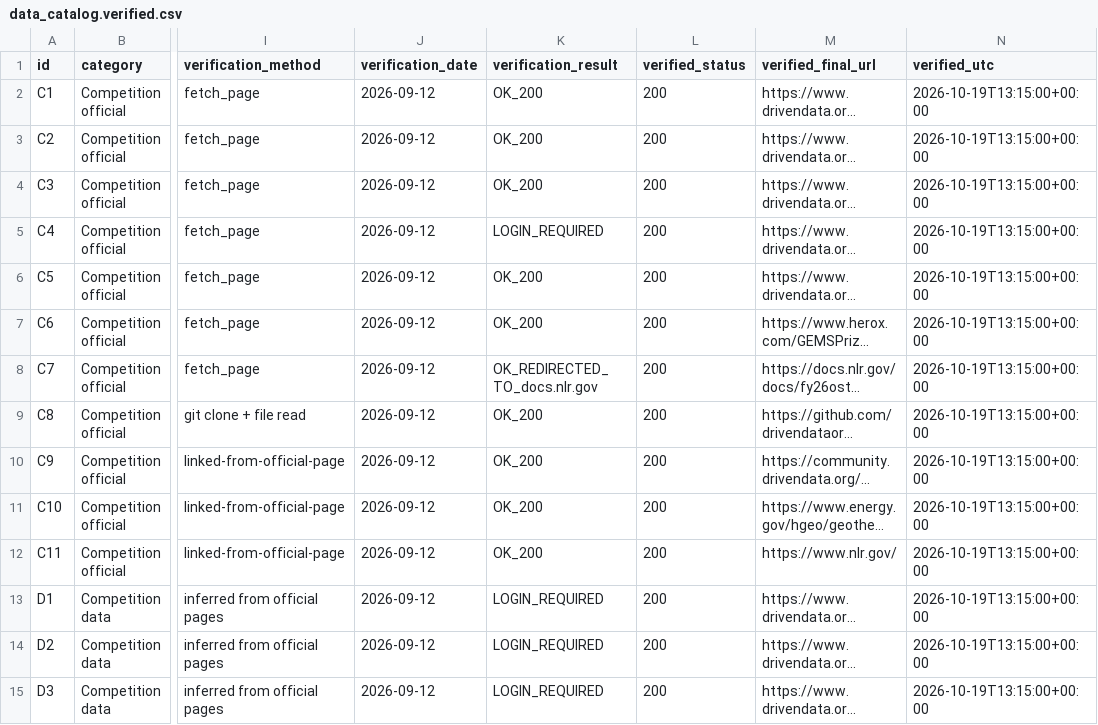
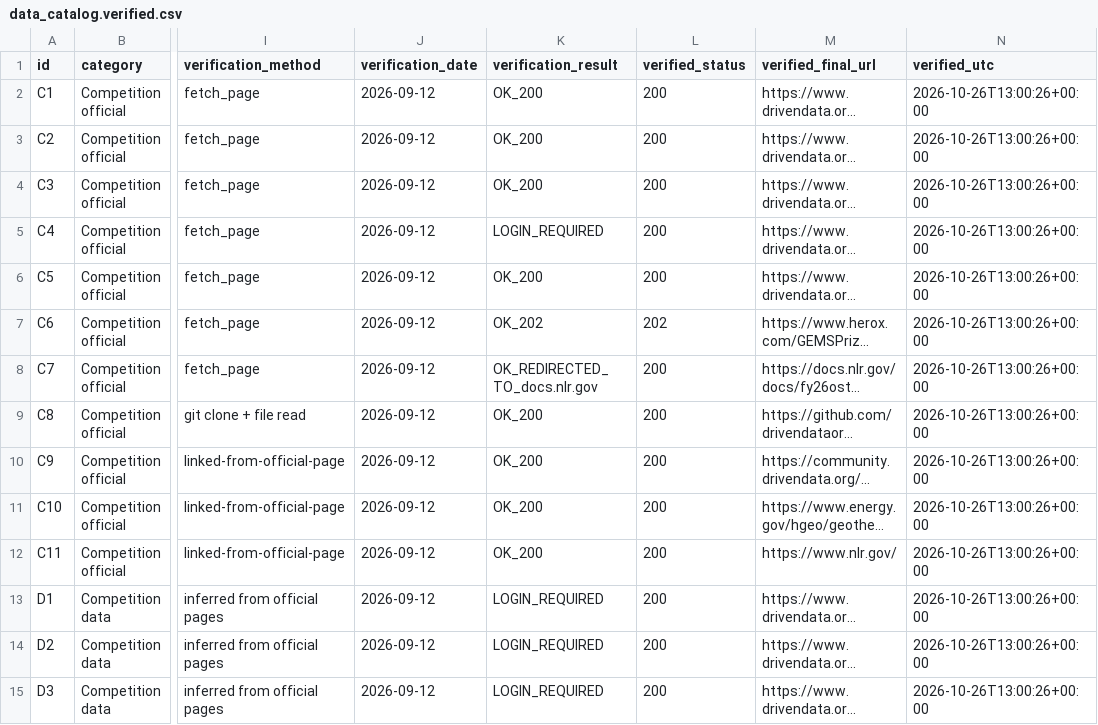
Before and after one commit to buffedlizard55-lab/GEMSDOE2, a CSV file: docs/data_catalog.verified.csv, drawn as a sheet; only a part is shown, gaps mark what is left out; long unchanged cells end in …; the diff covers the shown part only; the diff names each change by its address in the sheet, - before the commit and + after, or states it on an @@ line.

```diff
--- a/docs/data_catalog.verified.csv
+++ b/docs/data_catalog.verified.csv
-N2:N15 (verified_utc): 2026-10-19T13:15:00+00:00
+N2:N15 (verified_utc): 2026-10-26T13:00:26+00:00
-K7 (verification_result): OK_200
+K7 (verification_result): OK_202
-L7 (verified_status): 200
+L7 (verified_status): 202
```
Also changed, not shown: 89 edited cells elsewhere in this file, 14 other files.
